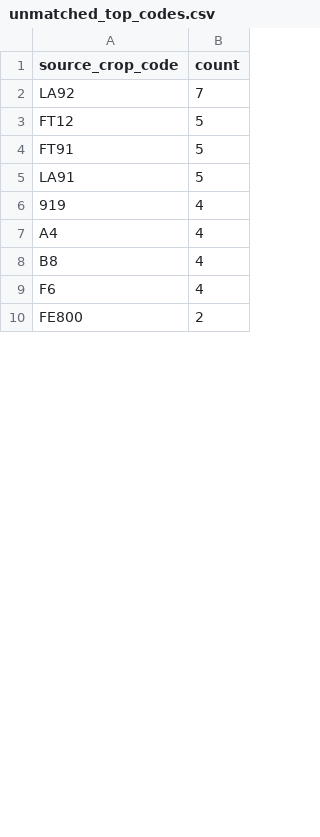
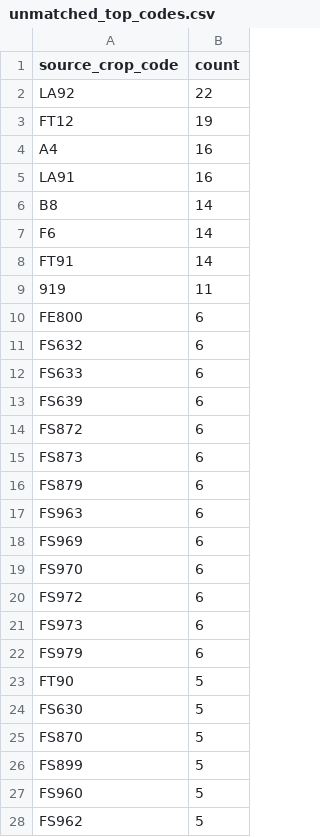
Before and after one commit to junborisproject0207-collab/vege-price-backend, a CSV file: output/unmatched_top_codes.csv, drawn as a sheet; only a part is shown; the diff covers the shown part only.

```diff
--- a/output/unmatched_top_codes.csv
+++ b/output/unmatched_top_codes.csv
@@ -1,10 +1,28 @@
 source_crop_code,count
-LA92,7
-FT12,5
-FT91,5
-LA91,5
-919,4
-A4,4
-B8,4
-F6,4
-FE800,2
+LA92,22
+FT12,19
+A4,16
+LA91,16
+B8,14
+F6,14
+FT91,14
+919,11
+FE800,6
+FS632,6
+FS633,6
+FS639,6
+FS872,6
+FS873,6
+FS879,6
+FS963,6
+FS969,6
+FS970,6
+FS972,6
+FS973,6
+FS979,6
+FT90,5
+FS630,5
+FS870,5
+FS899,5
+FS960,5
+FS962,5
```
Also changed, not shown: 20 added rows, 32 removed rows and 11 edited cells elsewhere in this file, output/unmatched_top_names.csv, 10 other files.
